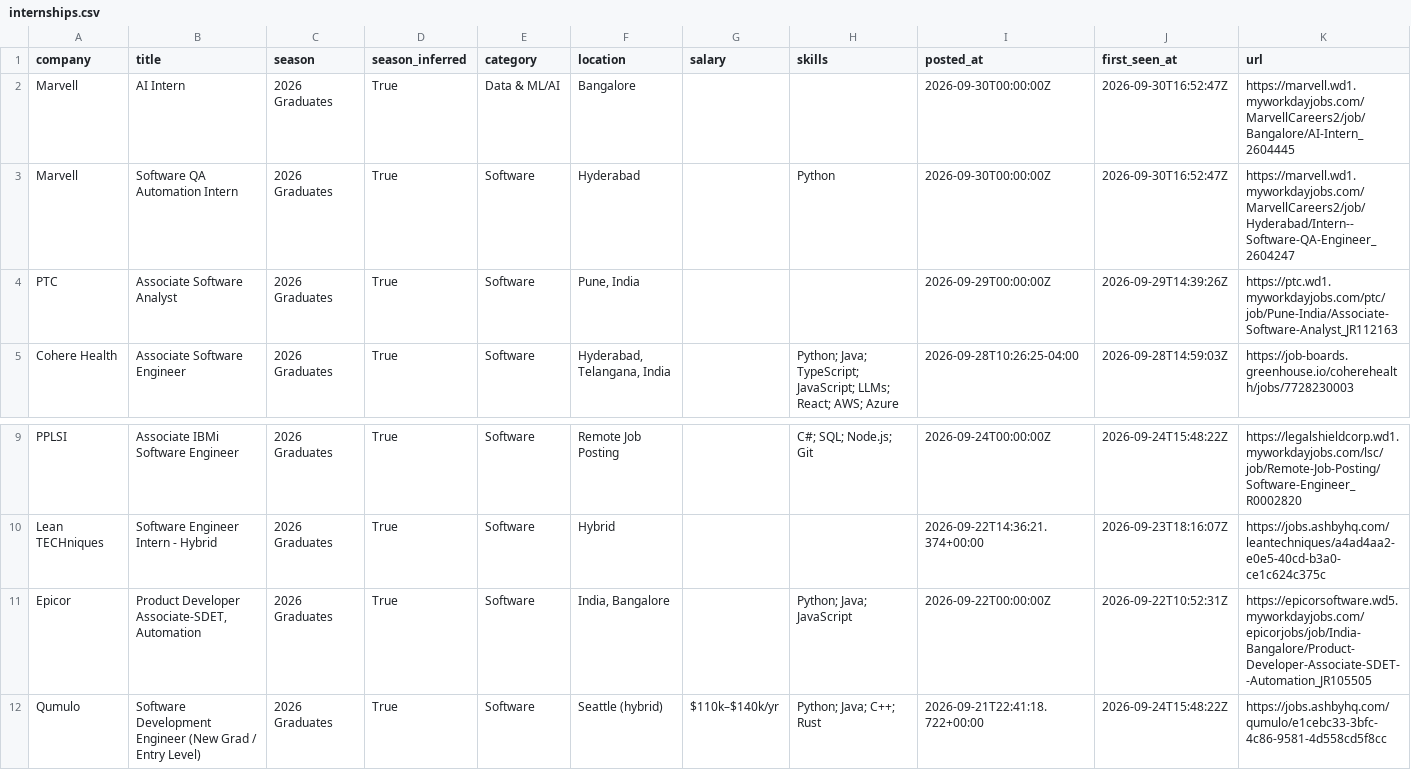
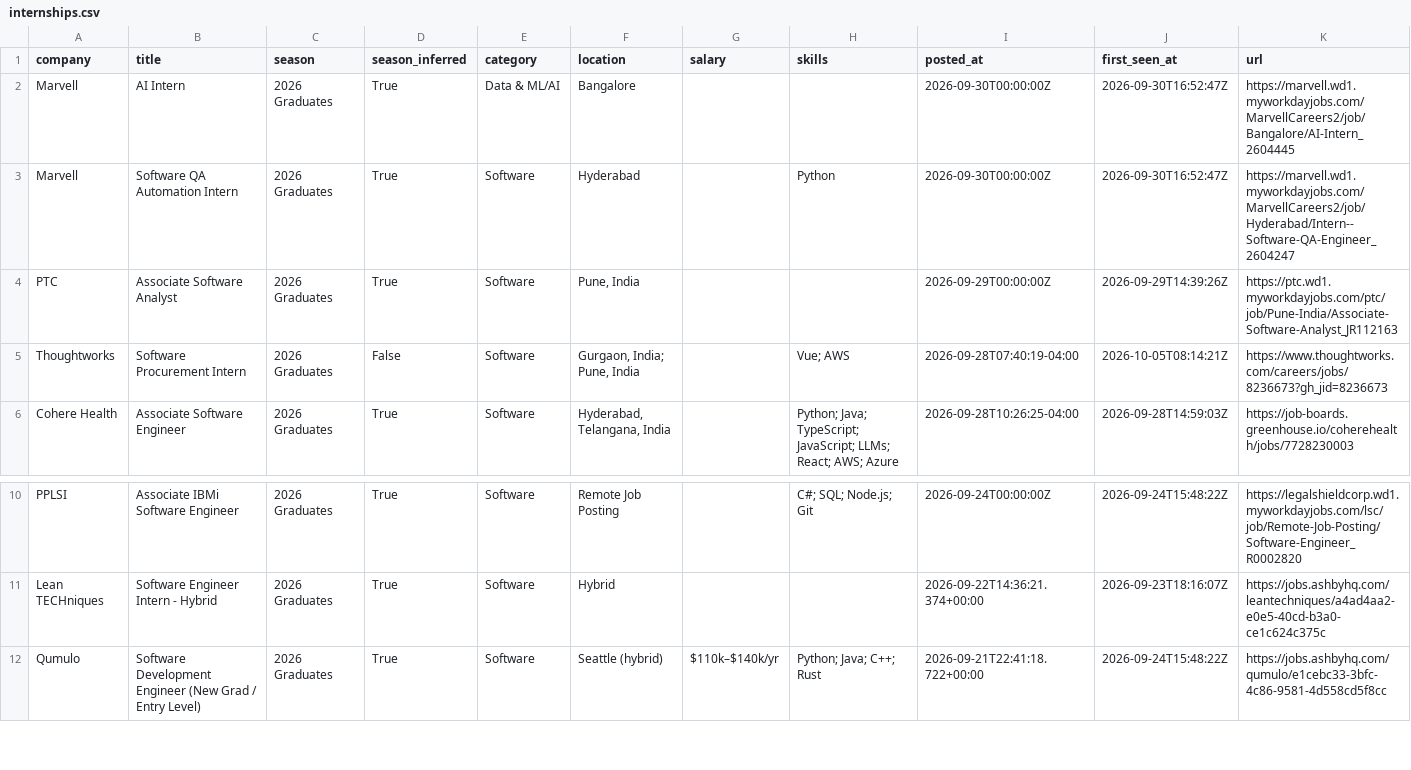
Before and after one commit to Smeerdev/Job-finder-agent, a CSV file: data/internships.csv, drawn as a sheet; only a part is shown, gaps mark what is left out; removed rows and columns are numbered as before the commit, all else as after; the diff names each change by its address in the sheet, - before the commit and + after, or states it on an @@ line.

Commit message:
chore: update internships (2026-10-05 08:14 UTC)

```diff
--- a/data/internships.csv
+++ b/data/internships.csv
+row 5: Thoughtworks | Software Procurement Intern | 2026 Graduates | False | Software | Gurgaon, India; Pune, India |  | Vue; AWS | 2026-09-28T07:40:19-04:00 | 2026-10-05T08:14:21Z | https://www.thoughtworks.com/careers/jobs/8236673?gh_jid=8236673
-row 11: Epicor | Product Developer Associate-SDET, Automation | 2026 Graduates | True | Software | India, Bangalore |  | Python; Java; JavaScript | 2026-09-22T00:00:00Z | 2026-09-22T10:52:31Z | https://epicorsoftware.wd5.myworkdayjobs.com/epicorjobs/job/India-Bangalore/Product-Developer-Associate-SDET--Automation_JR105505
```
Also changed, not shown: 13 other files.
